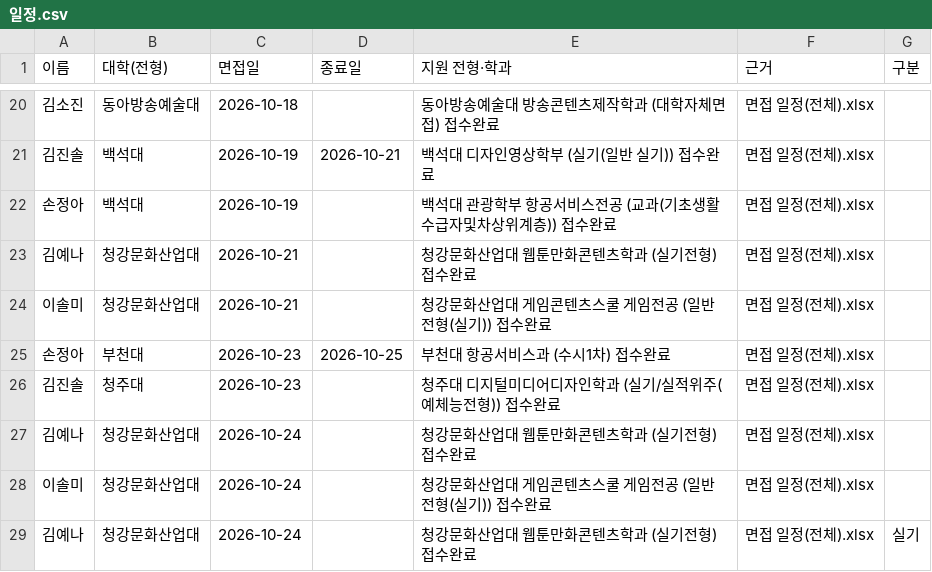
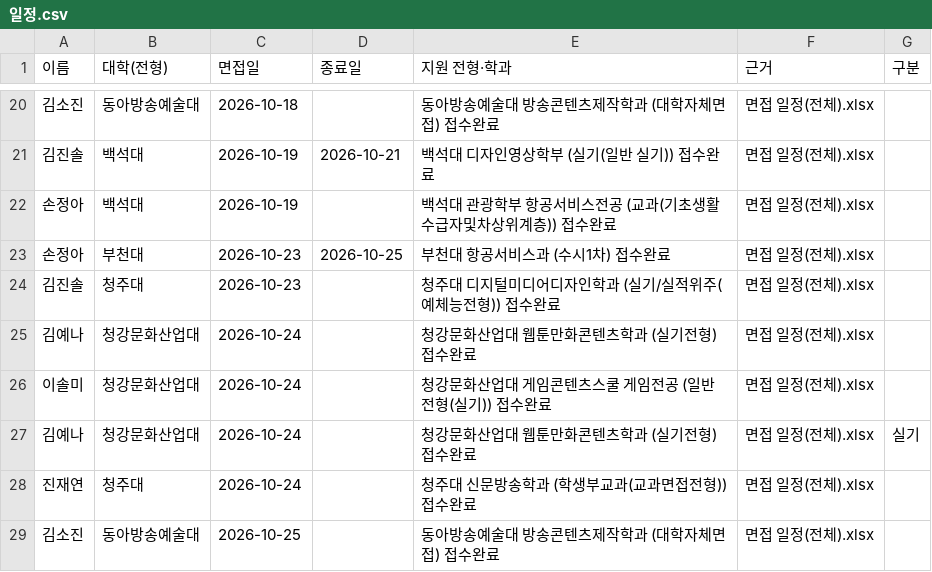
Before and after one commit to gytlr1406/sannam-3-3-calendar, a CSV file: 일정.csv, drawn as a sheet; only a part is shown, gaps mark what is left out; the shorter side is filled out with more unchanged rows.

Commit message:
달력에서 일정 편집: 청강문화산업대 10/21 삭제

```diff
--- a/일정.csv
+++ b/일정.csv
@@ -22,4 +22,2 @@
 손정아,백석대,2026-10-19,,백석대 관광학부 항공서비스전공 (교과(기초생활수급자및차상위계층)) 접수완료,면접 일정(전체).xlsx,
-김예나,청강문화산업대,2026-10-21,,청강문화산업대 웹툰만화콘텐츠학과 (실기전형) 접수완료,면접 일정(전체).xlsx,
-이솔미,청강문화산업대,2026-10-21,,청강문화산업대 게임콘텐츠스쿨 게임전공 (일반전형(실기)) 접수완료,면접 일정(전체).xlsx,
 손정아,부천대,2026-10-23,2026-10-25,부천대 항공서비스과 (수시1차) 접수완료,면접 일정(전체).xlsx,
```
